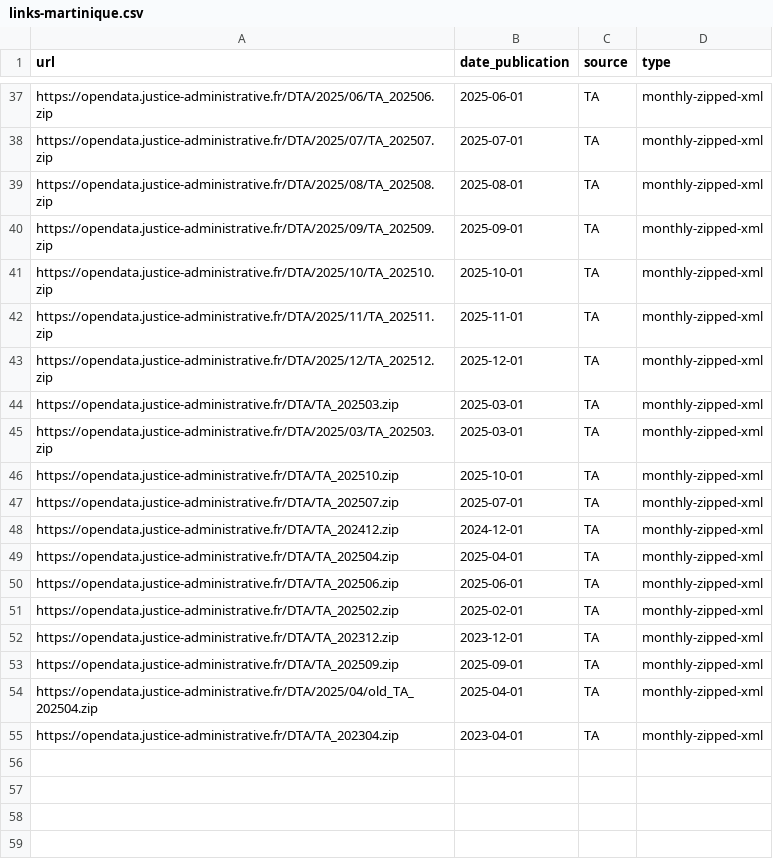
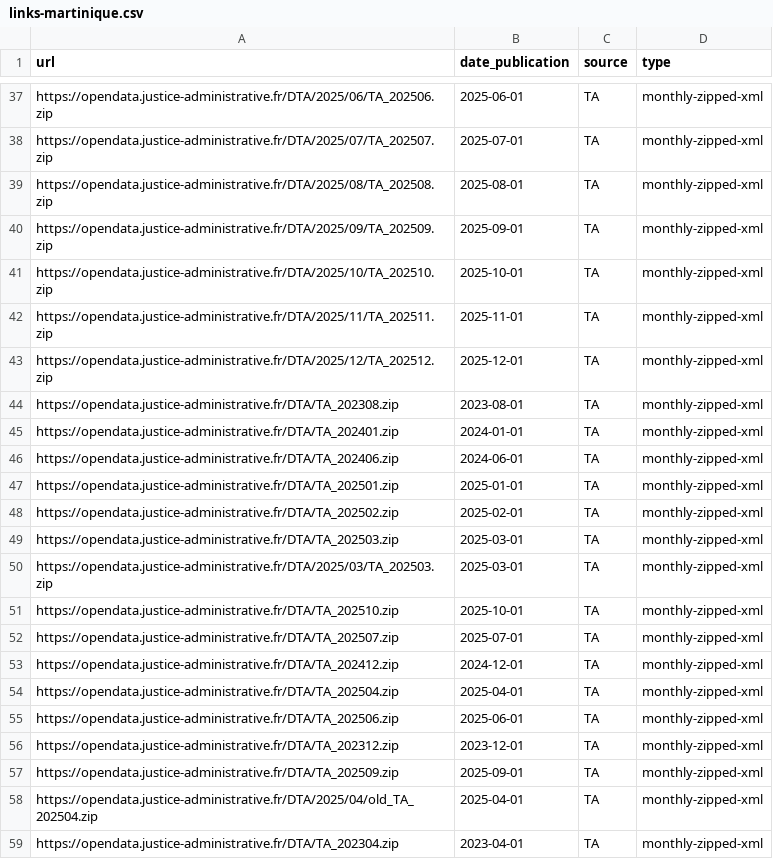
Before and after one commit to glefait/pp-data, a CSV file: links-martinique.csv, drawn as a sheet; only a part is shown, gaps mark what is left out.

```diff
--- a/links-martinique.csv
+++ b/links-martinique.csv
@@ -43,2 +43,7 @@ https://opendata.justice-administrative.fr/DTA/2025/11/TA_202511.zip,2025-11-01,
 https://opendata.justice-administrative.fr/DTA/2025/12/TA_202512.zip,2025-12-01,TA,monthly-zipped-xml
+https://opendata.justice-administrative.fr/DTA/TA_202308.zip,2023-08-01,TA,monthly-zipped-xml
+https://opendata.justice-administrative.fr/DTA/TA_202401.zip,2024-01-01,TA,monthly-zipped-xml
+https://opendata.justice-administrative.fr/DTA/TA_202406.zip,2024-06-01,TA,monthly-zipped-xml
+https://opendata.justice-administrative.fr/DTA/TA_202501.zip,2025-01-01,TA,monthly-zipped-xml
+https://opendata.justice-administrative.fr/DTA/TA_202502.zip,2025-02-01,TA,monthly-zipped-xml
 https://opendata.justice-administrative.fr/DTA/TA_202503.zip,2025-03-01,TA,monthly-zipped-xml
@@ -50,3 +55,2 @@ https://opendata.justice-administrative.fr/DTA/TA_202504.zip,2025-04-01,TA,month
 https://opendata.justice-administrative.fr/DTA/TA_202506.zip,2025-06-01,TA,monthly-zipped-xml
-https://opendata.justice-administrative.fr/DTA/TA_202502.zip,2025-02-01,TA,monthly-zipped-xml
 https://opendata.justice-administrative.fr/DTA/TA_202312.zip,2023-12-01,TA,monthly-zipped-xml
```
Also changed, not shown: 1 other file.
